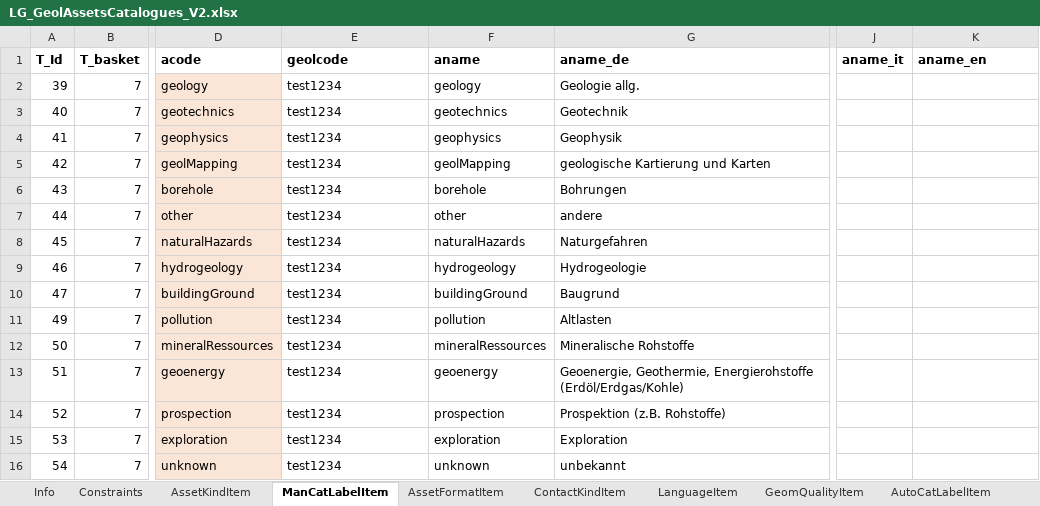
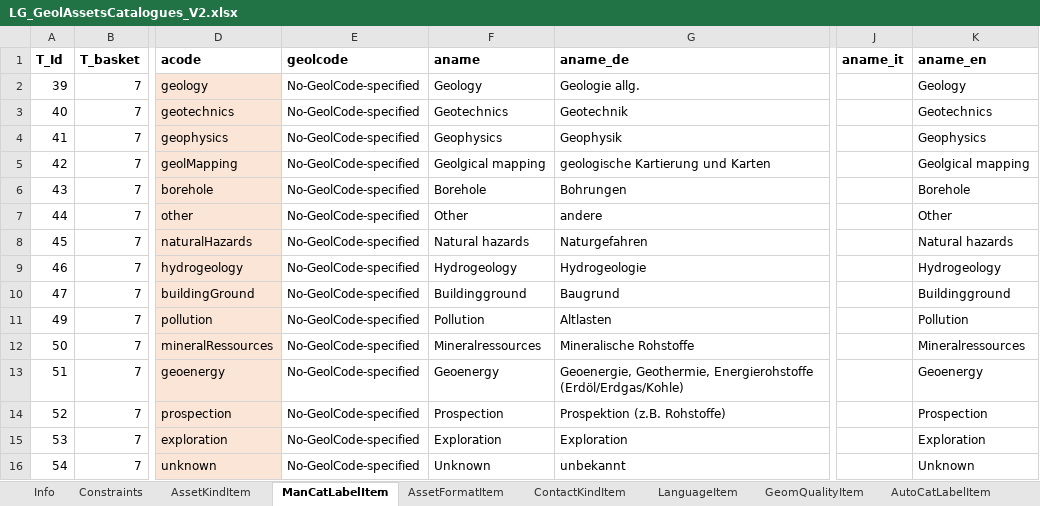
Before and after one commit to swissgeol/dmAssets, an Excel workbook: doc/LG_GeolAssetsCatalogues_V2.xlsx, sheet ManCatLabelItem, drawn as a sheet; only a part is shown, gaps mark what is left out; values as stored, in another font and other column widths than the file's, no borders; the diff names each change by its address in the sheet, - before the commit and + after, or states it on an @@ line.

Commit message:
Kantologwerte mit aname_en ergänzt GeolCode dummy-Werten ergänzt

```diff
--- a/doc/LG_GeolAssetsCatalogues_V2.xlsx (sheet ManCatLabelItem)
+++ b/doc/LG_GeolAssetsCatalogues_V2.xlsx (sheet ManCatLabelItem)
-E2:E16 (geolcode): test1234
+E2:E16 (geolcode): No-GeolCode-specified
-F2 (aname): geology
+F2 (aname): Geology
-K2 (aname_en): (empty)
+K2 (aname_en): Geology
-F3 (aname): geotechnics
+F3 (aname): Geotechnics
-K3 (aname_en): (empty)
+K3 (aname_en): Geotechnics
-F4 (aname): geophysics
+F4 (aname): Geophysics
-K4 (aname_en): (empty)
+K4 (aname_en): Geophysics
-F5 (aname): geolMapping
+F5 (aname): Geolgical mapping
-K5 (aname_en): (empty)
+K5 (aname_en): Geolgical mapping
-F6 (aname): borehole
+F6 (aname): Borehole
-K6 (aname_en): (empty)
+K6 (aname_en): Borehole
-F7 (aname): other
+F7 (aname): Other
-K7 (aname_en): (empty)
+K7 (aname_en): Other
-F8 (aname): naturalHazards
+F8 (aname): Natural hazards
-K8 (aname_en): (empty)
+K8 (aname_en): Natural hazards
-F9 (aname): hydrogeology
+F9 (aname): Hydrogeology
-K9 (aname_en): (empty)
+K9 (aname_en): Hydrogeology
-F10 (aname): buildingGround
+F10 (aname): Buildingground
-K10 (aname_en): (empty)
+K10 (aname_en): Buildingground
-F11 (aname): pollution
+F11 (aname): Pollution
-K11 (aname_en): (empty)
+K11 (aname_en): Pollution
-F12 (aname): mineralRessources
+F12 (aname): Mineralressources
-K12 (aname_en): (empty)
+K12 (aname_en): Mineralressources
-F13 (aname): geoenergy
+F13 (aname): Geoenergy
-K13 (aname_en): (empty)
+K13 (aname_en): Geoenergy
-F14 (aname): prospection
+F14 (aname): Prospection
-K14 (aname_en): (empty)
+K14 (aname_en): Prospection
-F15 (aname): exploration
+F15 (aname): Exploration
-K15 (aname_en): (empty)
+K15 (aname_en): Exploration
-F16 (aname): unknown
+F16 (aname): Unknown
-K16 (aname_en): (empty)
+K16 (aname_en): Unknown
```
Also changed, not shown: sheet AssetKindItem, sheet AutoCatLabelItem, sheet AutoObjectCatItem, sheet AssetFormatItem, sheet NatRelItem, sheet GeomQualityItem, 6 more sheets.
